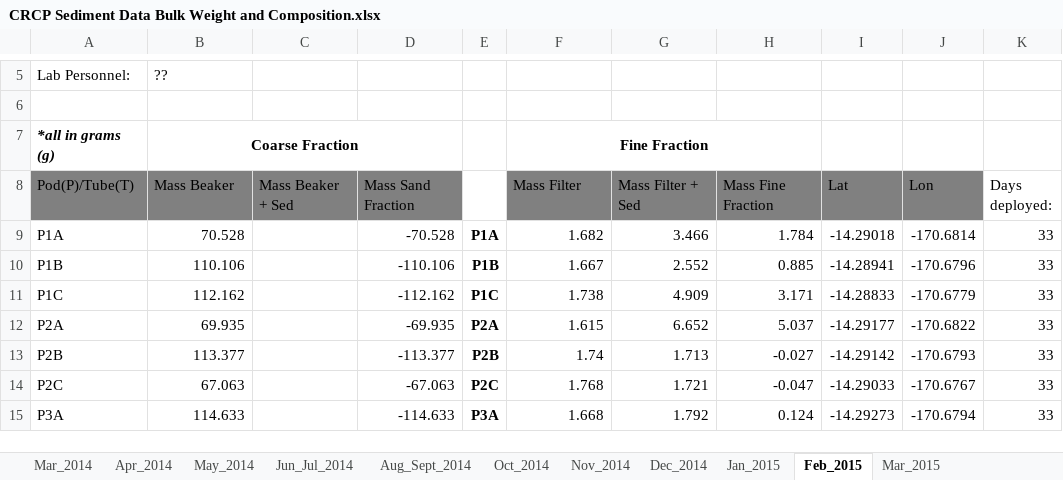
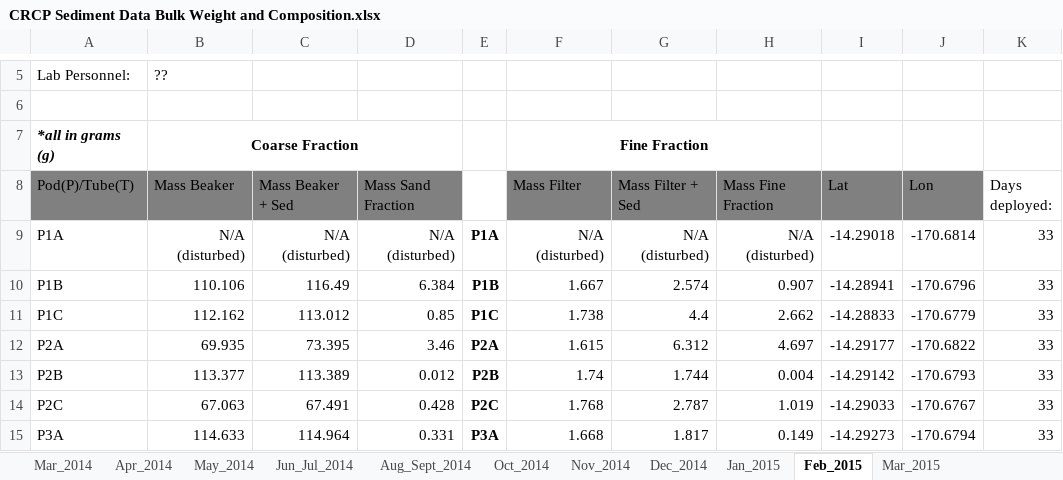
Before and after one commit to CaptainAL/Fagaalu-Sedimentation, an Excel workbook: Data/CRCP Sediment Data Bulk Weight and Composition.xlsx, sheet Feb_2015, drawn as a sheet; only a part is shown, gaps mark what is left out; values as stored, in another font and other column widths than the file's, no borders; the diff covers the shown part only; the diff names each change by its address in the sheet, - before the commit and + after, or states it on an @@ line.

```diff
--- a/Data/CRCP Sediment Data Bulk Weight and Composition.xlsx (sheet Feb_2015)
+++ b/Data/CRCP Sediment Data Bulk Weight and Composition.xlsx (sheet Feb_2015)
-B9 (Mass Beaker): 70.528
+B9 (Mass Beaker): N/A (disturbed)
-C9 (Mass Beaker + Sed): (empty)
+C9 (Mass Beaker + Sed): N/A (disturbed)
-D9 (Mass Sand Fraction): -70.528
+D9 (Mass Sand Fraction): N/A (disturbed)
-F9 (Mass Filter): 1.682
+F9 (Mass Filter): N/A (disturbed)
-G9 (Mass Filter + Sed): 3.466
+G9 (Mass Filter + Sed): N/A (disturbed)
-H9 (Mass Fine Fraction): 1.784
+H9 (Mass Fine Fraction): N/A (disturbed)
-C10 (Mass Beaker + Sed): (empty)
+C10 (Mass Beaker + Sed): 116.49
-D10 (Mass Sand Fraction): -110.106
+D10 (Mass Sand Fraction): 6.384
-G10 (Mass Filter + Sed): 2.552
+G10 (Mass Filter + Sed): 2.574
-H10 (Mass Fine Fraction): 0.885
+H10 (Mass Fine Fraction): 0.907
-C11 (Mass Beaker + Sed): (empty)
+C11 (Mass Beaker + Sed): 113.012
-D11 (Mass Sand Fraction): -112.162
+D11 (Mass Sand Fraction): 0.85
-G11 (Mass Filter + Sed): 4.909
+G11 (Mass Filter + Sed): 4.4
-H11 (Mass Fine Fraction): 3.171
+H11 (Mass Fine Fraction): 2.662
-C12 (Mass Beaker + Sed): (empty)
+C12 (Mass Beaker + Sed): 73.395
-D12 (Mass Sand Fraction): -69.935
+D12 (Mass Sand Fraction): 3.46
-G12 (Mass Filter + Sed): 6.652
+G12 (Mass Filter + Sed): 6.312
-H12 (Mass Fine Fraction): 5.037
+H12 (Mass Fine Fraction): 4.697
-C13 (Mass Beaker + Sed): (empty)
+C13 (Mass Beaker + Sed): 113.389
-D13 (Mass Sand Fraction): -113.377
+D13 (Mass Sand Fraction): 0.012
-G13 (Mass Filter + Sed): 1.713
+G13 (Mass Filter + Sed): 1.744
-H13 (Mass Fine Fraction): -0.027
+H13 (Mass Fine Fraction): 0.004
-C14 (Mass Beaker + Sed): (empty)
+C14 (Mass Beaker + Sed): 67.491
-D14 (Mass Sand Fraction): -67.063
+D14 (Mass Sand Fraction): 0.428
-G14 (Mass Filter + Sed): 1.721
+G14 (Mass Filter + Sed): 2.787
-H14 (Mass Fine Fraction): -0.047
+H14 (Mass Fine Fraction): 1.019
-C15 (Mass Beaker + Sed): (empty)
+C15 (Mass Beaker + Sed): 114.964
-D15 (Mass Sand Fraction): -114.633
+D15 (Mass Sand Fraction): 0.331
-G15 (Mass Filter + Sed): 1.792
+G15 (Mass Filter + Sed): 1.817
-H15 (Mass Fine Fraction): 0.124
+H15 (Mass Fine Fraction): 0.149
```
Also changed, not shown: 46 edited cells elsewhere in this sheet, sheet Mar_2015, formulas that keep their value, 13 other files.
